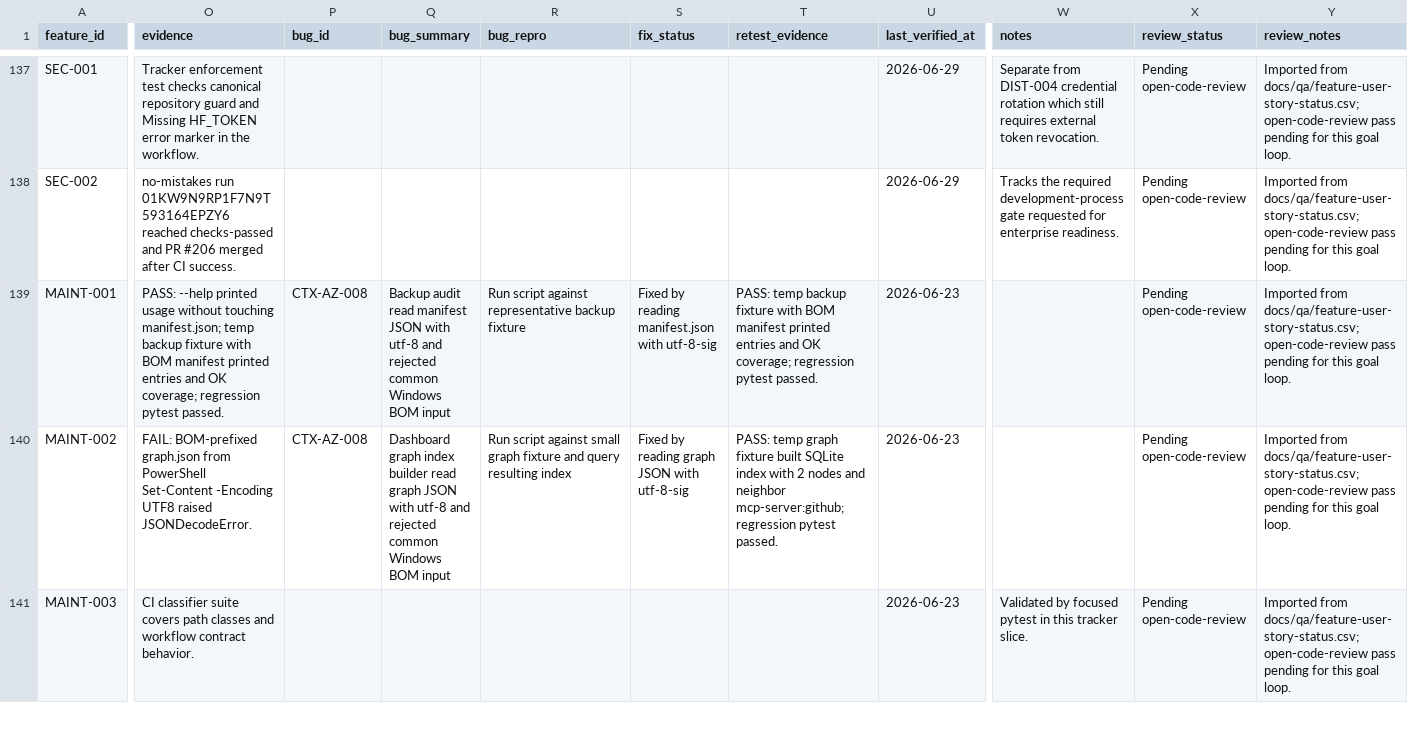
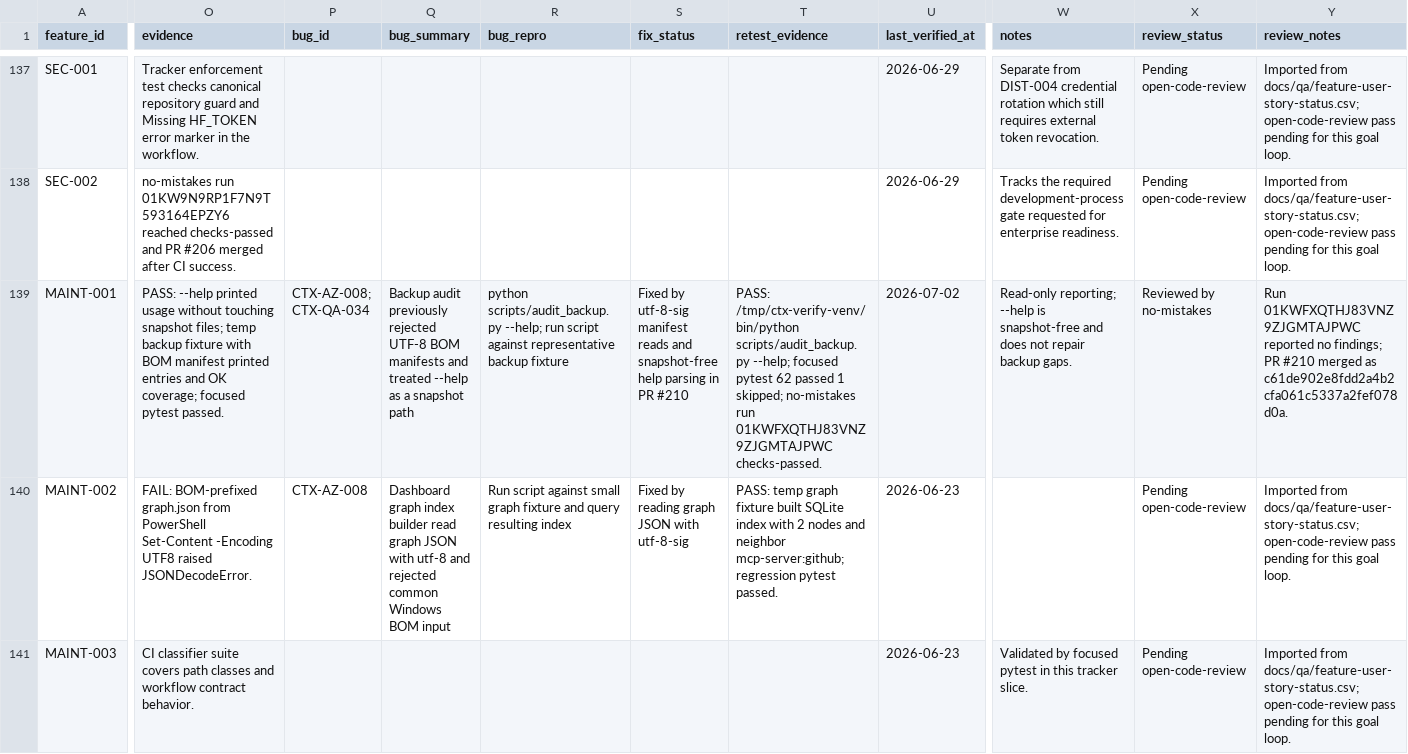
Before and after one commit to stevesolun/ctx, a CSV file: qa/feature_status.csv, drawn as a sheet; only a part is shown, gaps mark what is left out; the diff covers the shown part only; the diff names each change by its address in the sheet, - before the commit and + after, or states it on an @@ line.

Commit message:
no-mistakes(document): Sync maintainer validation docs

```diff
--- a/qa/feature_status.csv
+++ b/qa/feature_status.csv
-O139 (evidence): …without touching manifest.json; temp backup fixture with BOM manifest printed entries and OK coverage; regression pytest passed.
+O139 (evidence): …without touching snapshot files; temp backup fixture with BOM manifest printed entries and OK coverage; focused pytest passed.
-P139 (bug_id): CTX-AZ-008
+P139 (bug_id): CTX-AZ-008; CTX-QA-034
-Q139 (bug_summary): Backup audit read manifest JSON with utf-8 and rejected common Windows BOM input
+Q139 (bug_summary): Backup audit previously rejected UTF-8 BOM manifests and treated --help as a snapshot path
-R139 (bug_repro): Run script against…
+R139 (bug_repro): python scripts/audit_backup.py --help; run script against…
-S139 (fix_status): Fixed by reading manifest.json with utf-8-sig
+S139 (fix_status): Fixed by utf-8-sig manifest reads and snapshot-free help parsing in PR #210
-T139 (retest_evidence): PASS: temp backup fixture with BOM manifest printed entries and OK coverage; regression pytest passed.
+T139 (retest_evidence): PASS: /tmp/ctx-verify-venv/bin/python scripts/audit_backup.py --help; focused pytest 62 passed 1 skipped; no-mistakes run 01KWFXQTHJ83VNZ9ZJGMTAJPWC checks-passed.
-U139 (last_verified_at): 2026-06-23
+U139 (last_verified_at): 2026-07-02
-W139 (notes): (empty)
+W139 (notes): Read-only reporting; --help is snapshot-free and does not repair backup gaps.
-X139 (review_status): Pending open-code-review
+X139 (review_status): Reviewed by no-mistakes
-Y139 (review_notes): Imported from docs/qa/feature-user-story-status.csv; open-code-review pass pending for this goal loop.
+Y139 (review_notes): Run 01KWFXQTHJ83VNZ9ZJGMTAJPWC reported no findings; PR #210 merged as c61de902e8fdd2a4b2cfa061c5337a2fef078d0a.
```
Also changed, not shown: 15 edited cells elsewhere in this file, 1 other file.
